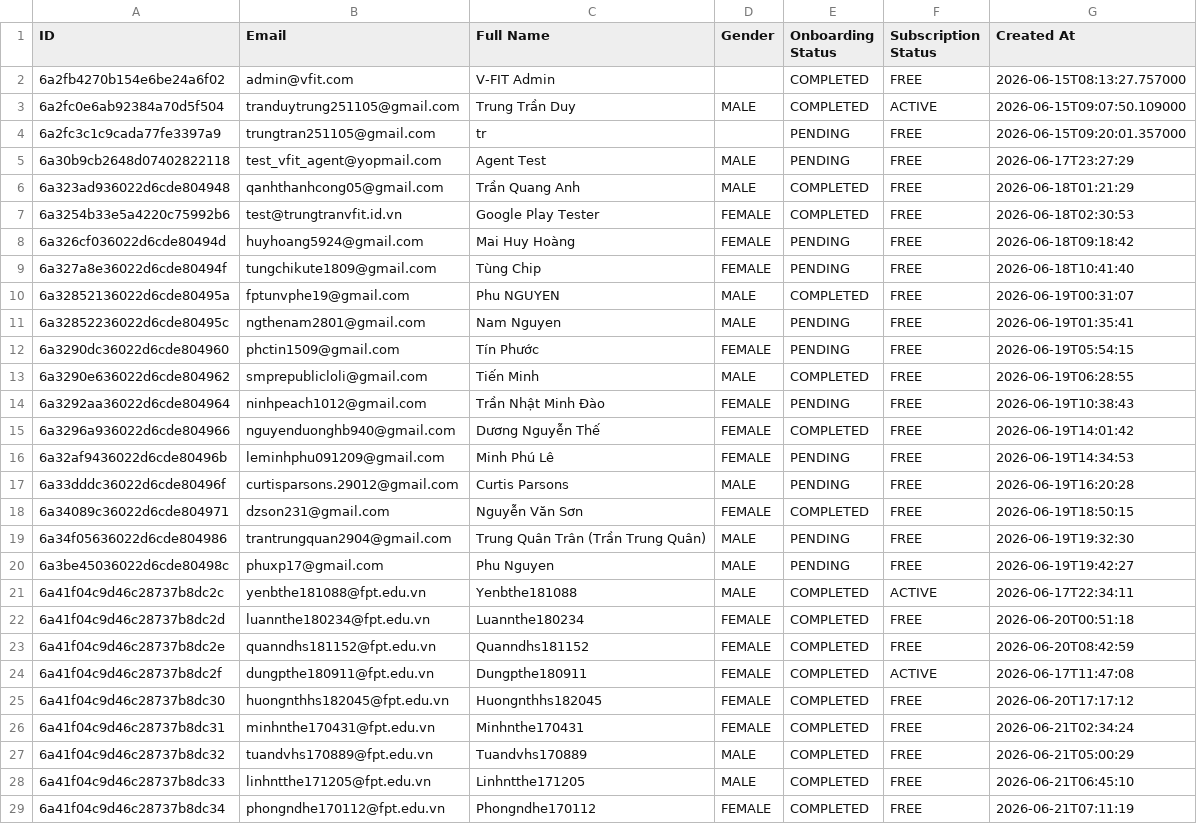
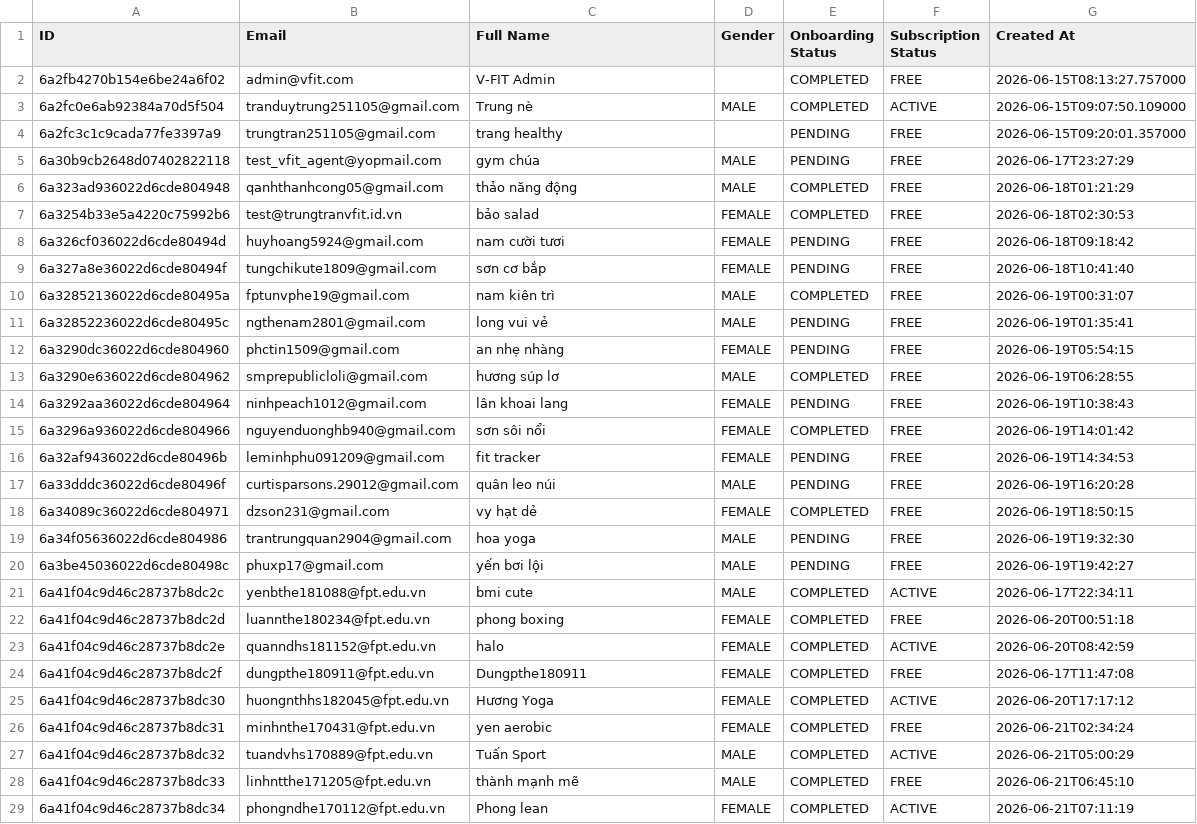
Before and after one commit to nabii-nguyenn213/V-Fit, a CSV file: docs/vfit_users.csv, drawn as a sheet; only a part is shown; the diff covers the shown part only.

Commit message:
doc: add showcase user list and sync main user list

```diff
--- a/docs/vfit_users.csv
+++ b/docs/vfit_users.csv
@@ -2,28 +2,28 @@
 6a2fb4270b154e6be24a6f02,admin@vfit.com,V-FIT Admin,,COMPLETED,FREE,2026-06-15T08:13:27.757000
-6a2fc0e6ab92384a70d5f504,tranduytrung251105@gmail.com,Trung Trần Duy,MALE,COMPLETED,ACTIVE,2026-06-15T09:07:50.109000
-6a2fc3c1c9cada77fe3397a9,trungtran251105@gmail.com,tr,,PENDING,FREE,2026-06-15T09:20:01.357000
-6a30b9cb2648d07402822118,test_vfit_agent@yopmail.com,Agent Test,MALE,PENDING,FREE,2026-06-17T23:27:29
-6a323ad936022d6cde804948,qanhthanhcong05@gmail.com,Trần Quang Anh,MALE,COMPLETED,FREE,2026-06-18T01:21:29
-6a3254b33e5a4220c75992b6,test@trungtranvfit.id.vn,Google Play Tester,FEMALE,COMPLETED,FREE,2026-06-18T02:30:53
-6a326cf036022d6cde80494d,huyhoang5924@gmail.com,Mai Huy Hoàng,FEMALE,PENDING,FREE,2026-06-18T09:18:42
-6a327a8e36022d6cde80494f,tungchikute1809@gmail.com,Tùng Chip,FEMALE,PENDING,FREE,2026-06-18T10:41:40
-6a32852136022d6cde80495a,fptunvphe19@gmail.com,Phu NGUYEN,MALE,COMPLETED,FREE,2026-06-19T00:31:07
-6a32852236022d6cde80495c,ngthenam2801@gmail.com,Nam Nguyen,MALE,PENDING,FREE,2026-06-19T01:35:41
-6a3290dc36022d6cde804960,phctin1509@gmail.com,Tín Phước,FEMALE,PENDING,FREE,2026-06-19T05:54:15
-6a3290e636022d6cde804962,smprepublicloli@gmail.com,Tiến Minh,MALE,COMPLETED,FREE,2026-06-19T06:28:55
-6a3292aa36022d6cde804964,ninhpeach1012@gmail.com,Trần Nhật Minh Đào,FEMALE,PENDING,FREE,2026-06-19T10:38:43
-6a3296a936022d6cde804966,nguyenduonghb940@gmail.com,Dương Nguyễn Thế,FEMALE,COMPLETED,FREE,2026-06-19T14:01:42
-6a32af9436022d6cde80496b,leminhphu091209@gmail.com,Minh Phú Lê,FEMALE,PENDING,FREE,2026-06-19T14:34:53
-6a33dddc36022d6cde80496f,curtisparsons.29012@gmail.com,Curtis Parsons,MALE,PENDING,FREE,2026-06-19T16:20:28
-6a34089c36022d6cde804971,dzson231@gmail.com,Nguyễn Văn Sơn,FEMALE,COMPLETED,FREE,2026-06-19T18:50:15
-6a34f05636022d6cde804986,trantrungquan2904@gmail.com,Trung Quân Trân (Trần Trung Quân),MALE,PENDING,FREE,2026-06-19T19:32:30
-6a3be45036022d6cde80498c,phuxp17@gmail.com,Phu Nguyen,MALE,PENDING,FREE,2026-06-19T19:42:27
-6a41f04c9d46c28737b8dc2c,yenbthe181088@fpt.edu.vn,Yenbthe181088,MALE,COMPLETED,ACTIVE,2026-06-17T22:34:11
-6a41f04c9d46c28737b8dc2d,luannthe180234@fpt.edu.vn,Luannthe180234,FEMALE,COMPLETED,FREE,2026-06-20T00:51:18
-6a41f04c9d46c28737b8dc2e,quanndhs181152@fpt.edu.vn,Quanndhs181152,FEMALE,COMPLETED,FREE,2026-06-20T08:42:59
-6a41f04c9d46c28737b8dc2f,dungpthe180911@fpt.edu.vn,Dungpthe180911,FEMALE,COMPLETED,ACTIVE,2026-06-17T11:47:08
-6a41f04c9d46c28737b8dc30,huongnthhs182045@fpt.edu.vn,Huongnthhs182045,FEMALE,COMPLETED,FREE,2026-06-20T17:17:12
-6a41f04c9d46c28737b8dc31,minhnthe170431@fpt.edu.vn,Minhnthe170431,FEMALE,COMPLETED,FREE,2026-06-21T02:34:24
-6a41f04c9d46c28737b8dc32,tuandvhs170889@fpt.edu.vn,Tuandvhs170889,MALE,COMPLETED,FREE,2026-06-21T05:00:29
-6a41f04c9d46c28737b8dc33,linhntthe171205@fpt.edu.vn,Linhntthe171205,MALE,COMPLETED,FREE,2026-06-21T06:45:10
-6a41f04c9d46c28737b8dc34,phongndhe170112@fpt.edu.vn,Phongndhe170112,FEMALE,COMPLETED,FREE,2026-06-21T07:11:19
+6a2fc0e6ab92384a70d5f504,tranduytrung251105@gmail.com,Trung nè,MALE,COMPLETED,ACTIVE,2026-06-15T09:07:50.109000
+6a2fc3c1c9cada77fe3397a9,trungtran251105@gmail.com,trang healthy,,PENDING,FREE,2026-06-15T09:20:01.357000
+6a30b9cb2648d07402822118,test_vfit_agent@yopmail.com,gym chúa,MALE,PENDING,FREE,2026-06-17T23:27:29
+6a323ad936022d6cde804948,qanhthanhcong05@gmail.com,thảo năng động,MALE,COMPLETED,FREE,2026-06-18T01:21:29
+6a3254b33e5a4220c75992b6,test@trungtranvfit.id.vn,bảo salad,FEMALE,COMPLETED,FREE,2026-06-18T02:30:53
+6a326cf036022d6cde80494d,huyhoang5924@gmail.com,nam cười tươi,FEMALE,PENDING,FREE,2026-06-18T09:18:42
+6a327a8e36022d6cde80494f,tungchikute1809@gmail.com,sơn cơ bắp,FEMALE,PENDING,FREE,2026-06-18T10:41:40
+6a32852136022d6cde80495a,fptunvphe19@gmail.com,nam kiên trì,MALE,COMPLETED,FREE,2026-06-19T00:31:07
+6a32852236022d6cde80495c,ngthenam2801@gmail.com,long vui vẻ,MALE,PENDING,FREE,2026-06-19T01:35:41
+6a3290dc36022d6cde804960,phctin1509@gmail.com,an nhẹ nhàng,FEMALE,PENDING,FREE,2026-06-19T05:54:15
+6a3290e636022d6cde804962,smprepublicloli@gmail.com,hương súp lơ,MALE,COMPLETED,FREE,2026-06-19T06:28:55
+6a3292aa36022d6cde804964,ninhpeach1012@gmail.com,lân khoai lang,FEMALE,PENDING,FREE,2026-06-19T10:38:43
+6a3296a936022d6cde804966,nguyenduonghb940@gmail.com,sơn sôi nổi,FEMALE,COMPLETED,FREE,2026-06-19T14:01:42
+6a32af9436022d6cde80496b,leminhphu091209@gmail.com,fit tracker,FEMALE,PENDING,FREE,2026-06-19T14:34:53
+6a33dddc36022d6cde80496f,curtisparsons.29012@gmail.com,quân leo núi,MALE,PENDING,FREE,2026-06-19T16:20:28
+6a34089c36022d6cde804971,dzson231@gmail.com,vy hạt dẻ,FEMALE,COMPLETED,FREE,2026-06-19T18:50:15
+6a34f05636022d6cde804986,trantrungquan2904@gmail.com,hoa yoga,MALE,PENDING,FREE,2026-06-19T19:32:30
+6a3be45036022d6cde80498c,phuxp17@gmail.com,yến bơi lội,MALE,PENDING,FREE,2026-06-19T19:42:27
+6a41f04c9d46c28737b8dc2c,yenbthe181088@fpt.edu.vn,bmi cute,MALE,COMPLETED,ACTIVE,2026-06-17T22:34:11
+6a41f04c9d46c28737b8dc2d,luannthe180234@fpt.edu.vn,phong boxing,FEMALE,COMPLETED,FREE,2026-06-20T00:51:18
+6a41f04c9d46c28737b8dc2e,quanndhs181152@fpt.edu.vn,halo,FEMALE,COMPLETED,ACTIVE,2026-06-20T08:42:59
+6a41f04c9d46c28737b8dc2f,dungpthe180911@fpt.edu.vn,Dungpthe180911,FEMALE,COMPLETED,FREE,2026-06-17T11:47:08
+6a41f04c9d46c28737b8dc30,huongnthhs182045@fpt.edu.vn,Hương Yoga,FEMALE,COMPLETED,ACTIVE,2026-06-20T17:17:12
+6a41f04c9d46c28737b8dc31,minhnthe170431@fpt.edu.vn,yen aerobic,FEMALE,COMPLETED,FREE,2026-06-21T02:34:24
+6a41f04c9d46c28737b8dc32,tuandvhs170889@fpt.edu.vn,Tuấn Sport,MALE,COMPLETED,ACTIVE,2026-06-21T05:00:29
+6a41f04c9d46c28737b8dc33,linhntthe171205@fpt.edu.vn,thành mạnh mẽ,MALE,COMPLETED,FREE,2026-06-21T06:45:10
+6a41f04c9d46c28737b8dc34,phongndhe170112@fpt.edu.vn,Phong lean,FEMALE,COMPLETED,ACTIVE,2026-06-21T07:11:19
```
Also changed, not shown: 1 added row and 43 edited cells elsewhere in this file, 1 other file.
